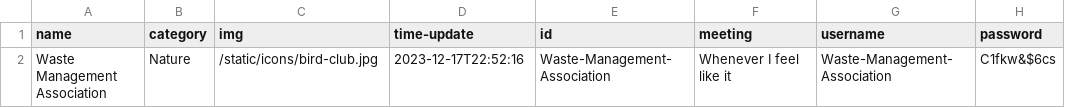
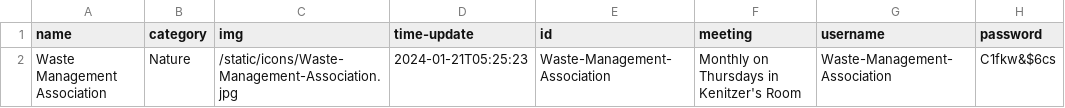
Before and after one commit to AV-01/RHS-Club-Site, a CSV file: static/data/Waste-Management-Association/Waste-Management-Association.csv, drawn as a sheet.

```diff
--- a/static/data/Waste-Management-Association/Waste-Management-Association.csv
+++ b/static/data/Waste-Management-Association/Waste-Management-Association.csv
@@ -1,2 +1,2 @@
 name,category,img,time-update,id,meeting,username,password
-Waste Management Association,Nature,/static/icons/bird-club.jpg,2023-12-17T22:52:16,Waste-Management-Association,Whenever I feel like it,Waste-Management-Association,C1fkw&$6cs
+Waste Management Association,Nature,/static/icons/Waste-Management-Association.jpg,2024-01-21T05:25:23,Waste-Management-Association,Monthly on Thursdays in Kenitzer's Room,Waste-Management-Association,C1fkw&$6cs
```
Also changed, not shown: static/data/club-data.csv, 11 other files.
